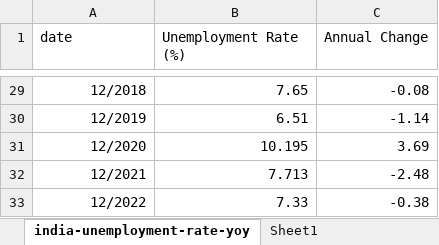
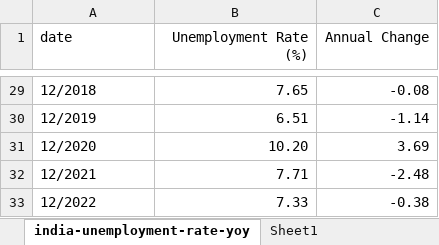
Before and after one commit to Adityaa-Sharma/inflation_prediction_project, an Excel workbook: yoy_unemployment_rate.xlsx, sheet india-unemployment-rate-yoy, drawn as a sheet; only a part is shown, gaps mark what is left out; values as stored, in another font and other column widths than the file's, no borders; table styles not drawn; the diff covers the shown part only; the diff names each change by its address in the sheet, - before the commit and + after, or states it on an @@ line.

```diff
--- a/yoy_unemployment_rate.xlsx (sheet india-unemployment-rate-yoy)
+++ b/yoy_unemployment_rate.xlsx (sheet india-unemployment-rate-yoy)
-B1:C1 alignment: left
+B1:C1 alignment: right
-A29:A33 alignment: right
+A29:A33 alignment: left
-B31 (Unemployment Rate (%)): 10.195
+B31 (Unemployment Rate (%)): 10.20
-B32 (Unemployment Rate (%)): 7.713
+B32 (Unemployment Rate (%)): 7.71
```
Also changed, not shown: 25 edited cells and cell formats elsewhere in this sheet, excel_files/unemployment_monthly.xlsx, 5 other files.
